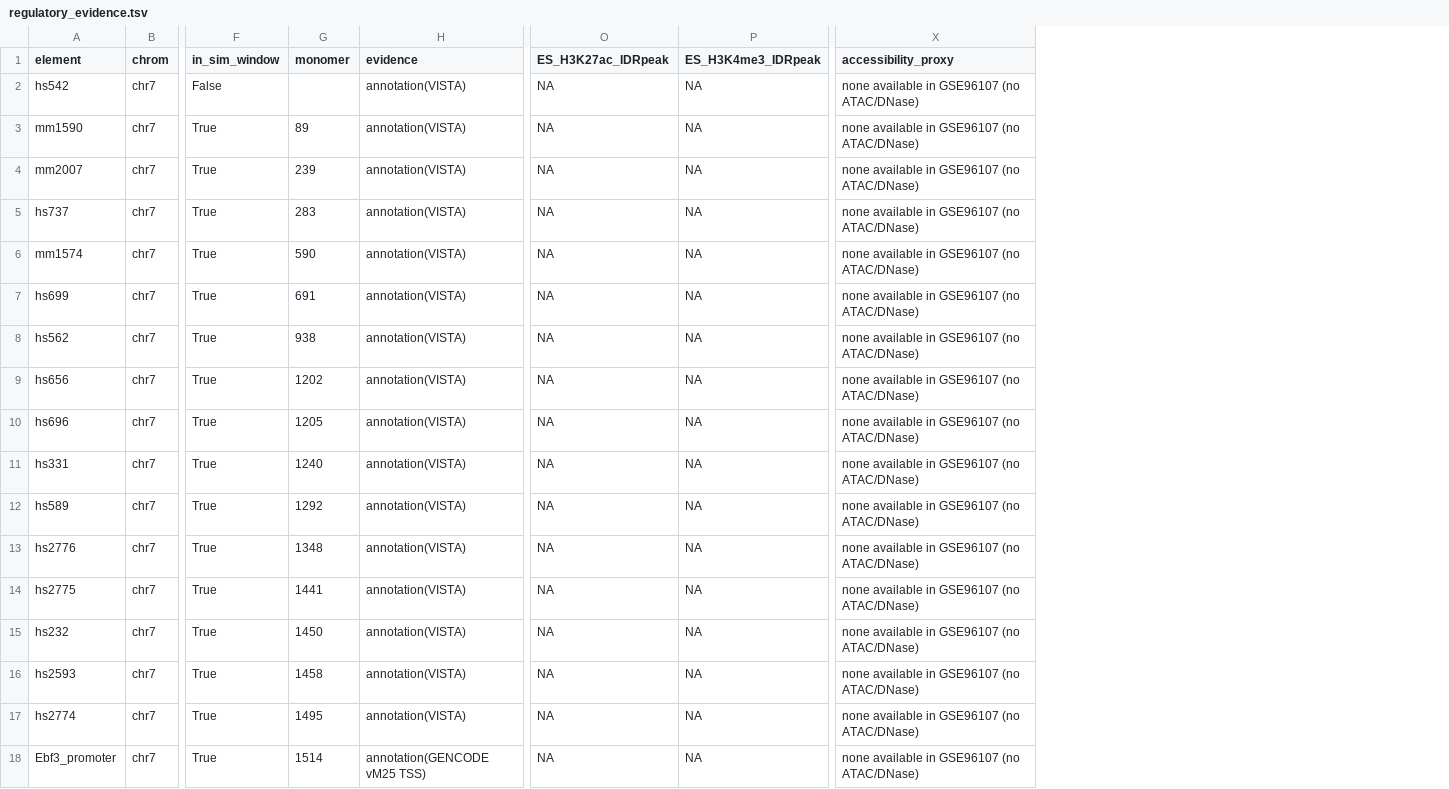
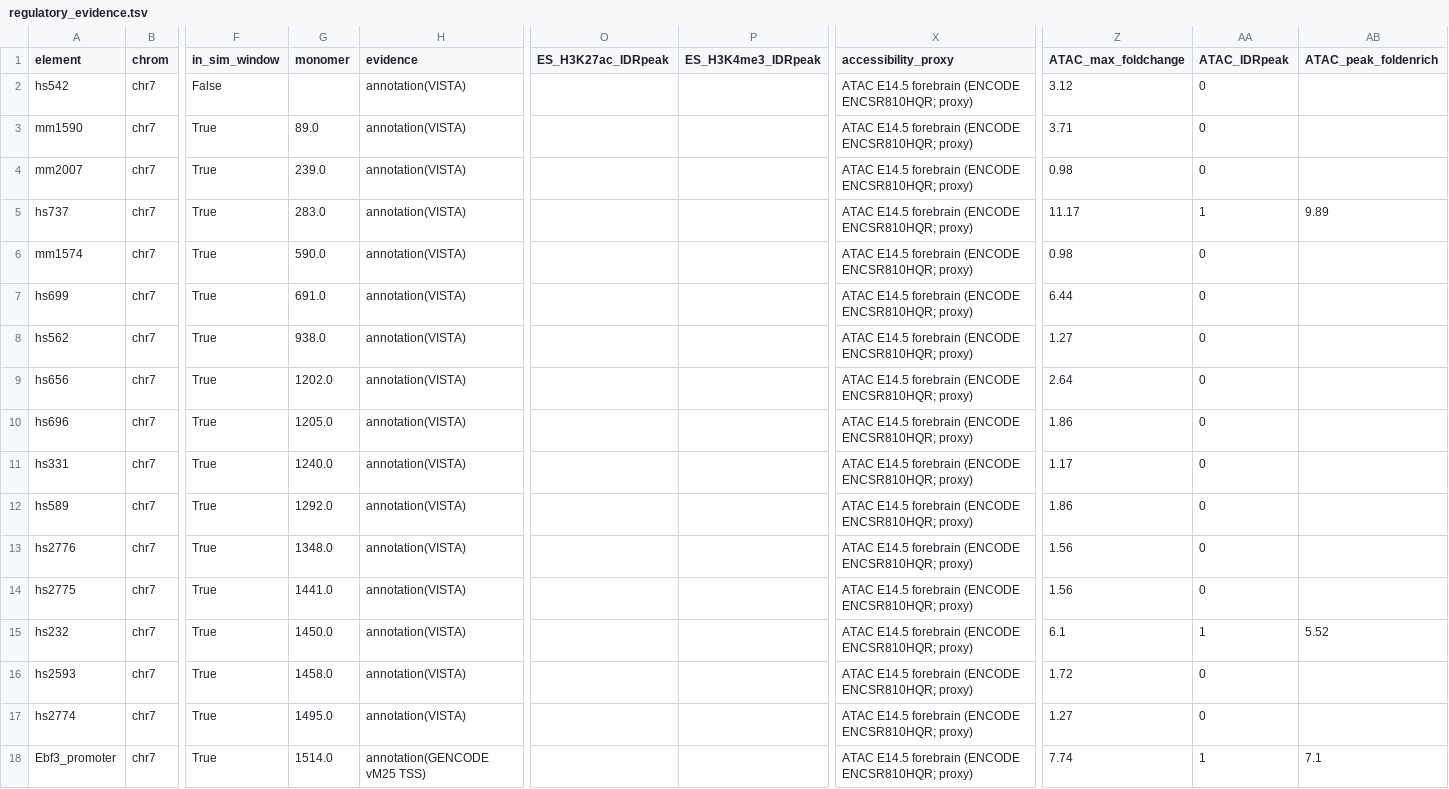
Before and after one commit to jpflores-13/ChromSimPipe, a TSV file: results/ebf3/regulatory_evidence.tsv, drawn as a sheet; only a part is shown, gaps mark what is left out; the diff names each change by its address in the sheet, - before the commit and + after, or states it on an @@ line.

Commit message:
Ebf3: experimental Hi-C figures, ENCODE forebrain ATAC proxy, QC outputs
fig1/fig1b: ES, ncx_NPC, ncx_CN at 10 kb / 5 kb with the E-P ring, CTCF
anchors and gene/CTCF/H3K27ac/ATAC/VISTA tracks. ATAC: ENCODE ENCSR810HQR
(E14.5 forebrain, mm10) as an accessibility proxy and enhancer set.

```diff
--- a/results/ebf3/regulatory_evidence.tsv
+++ b/results/ebf3/regulatory_evidence.tsv
+column Z (ATAC_max_foldchange), rows 2-18: 3.12 | 3.71 | 0.98 | 11.17 | 0.98 | 6.44 | 1.27 | 2.64 | 1.86 | 1.17 | 1.86 | 1.56 | 1.56 | 6.1 | 1.72 | 1.27 | 7.74
+column AA (ATAC_IDRpeak), rows 2-18: 0 | 0 | 0 | 1 | 0 | 0 | 0 | 0 | 0 | 0 | 0 | 0 | 0 | 1 | 0 | 0 | 1
+column AB (ATAC_peak_foldenrich), rows 5-18: 9.89 |  |  |  |  |  |  |  |  |  | 5.52 |  |  | 7.1
-O2:O18 (ES_H3K27ac_IDRpeak): NA
+O2:O18 (ES_H3K27ac_IDRpeak): (empty)
-P2:P18 (ES_H3K4me3_IDRpeak): NA
+P2:P18 (ES_H3K4me3_IDRpeak): (empty)
-X2:X18 (accessibility_proxy): none available in GSE96107 (no ATAC/DNase)
+X2:X18 (accessibility_proxy): ATAC E14.5 forebrain (ENCODE ENCSR810HQR; proxy)
-G3 (monomer): 89
+G3 (monomer): 89.0
-G4 (monomer): 239
+G4 (monomer): 239.0
-G5 (monomer): 283
+G5 (monomer): 283.0
-G6 (monomer): 590
+G6 (monomer): 590.0
-G7 (monomer): 691
+G7 (monomer): 691.0
-G8 (monomer): 938
+G8 (monomer): 938.0
-G9 (monomer): 1202
+G9 (monomer): 1202.0
-G10 (monomer): 1205
+G10 (monomer): 1205.0
-G11 (monomer): 1240
+G11 (monomer): 1240.0
-G12 (monomer): 1292
+G12 (monomer): 1292.0
-G13 (monomer): 1348
+G13 (monomer): 1348.0
-G14 (monomer): 1441
+G14 (monomer): 1441.0
-G15 (monomer): 1450
+G15 (monomer): 1450.0
-G16 (monomer): 1458
+G16 (monomer): 1458.0
-G17 (monomer): 1495
+G17 (monomer): 1495.0
-G18 (monomer): 1514
+G18 (monomer): 1514.0
```
Also changed, not shown: 17 other files.
